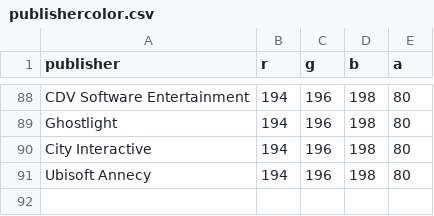
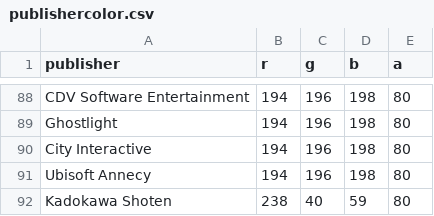
Before and after one commit to maxtortime/Game-of-Thrones, a CSV file: publishercolor.csv, drawn as a sheet; only a part is shown, gaps mark what is left out; the diff names each change by its address in the sheet, - before the commit and + after, or states it on an @@ line.

```diff
--- a/publishercolor.csv
+++ b/publishercolor.csv
+row 92: Kadokawa Shoten | 238 | 40 | 59 | 80
```
Also changed, not shown: 1 other file.
